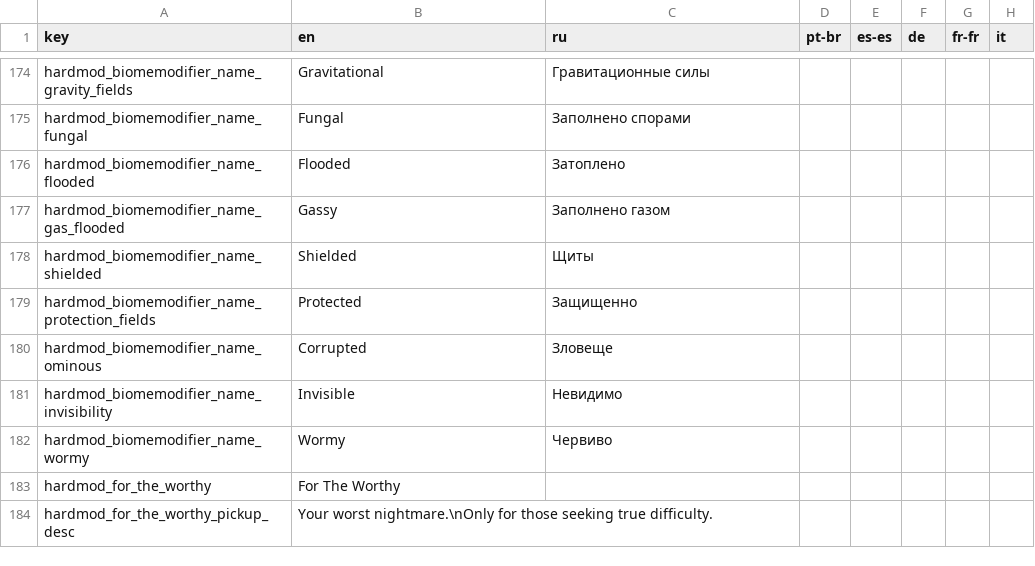
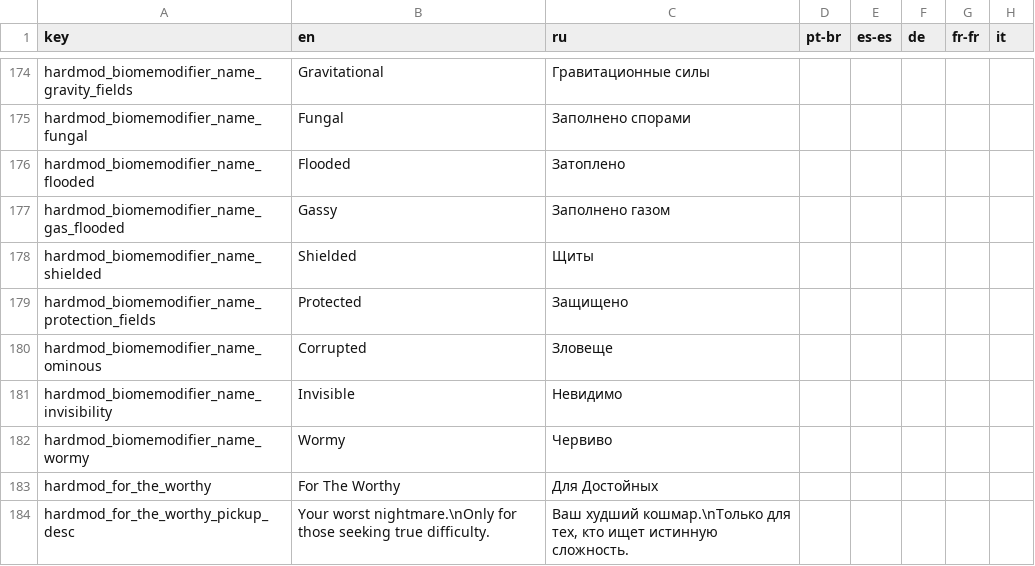
Before and after one commit to Conga0/noita.hardmod, a CSV file: files/translations/core.csv, drawn as a sheet; only a part is shown, gaps mark what is left out; the diff covers the shown part only; the diff names each change by its address in the sheet, - before the commit and + after, or states it on an @@ line.

```diff
--- a/files/translations/core.csv
+++ b/files/translations/core.csv
-C179 (ru): Защищенно
+C179 (ru): Защищено
-C183 (ru): (empty)
+C183 (ru): Для Достойных
-C184 (ru): (empty)
+C184 (ru): Ваш худший кошмар.\nТолько для тех, кто ищет истинную сложность.
```
Also changed, not shown: 10 removed rows and 74 edited cells elsewhere in this file.
